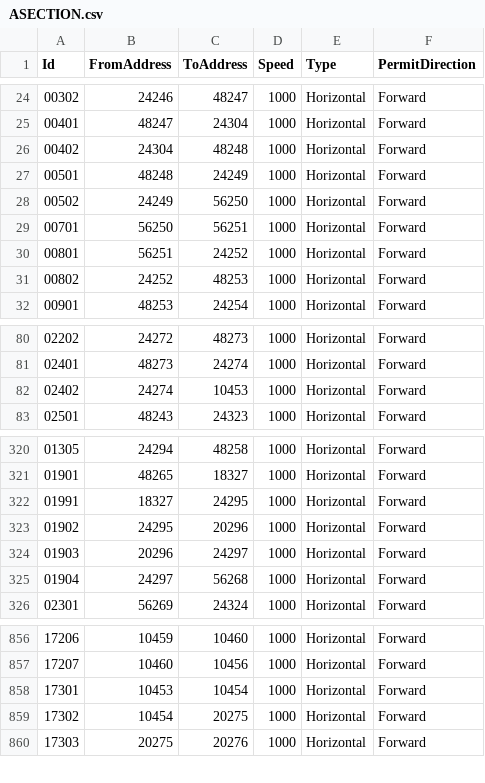
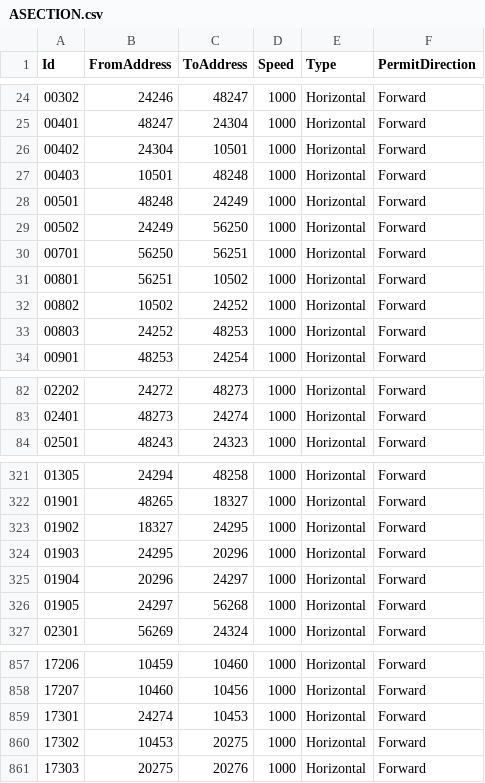
Before and after one commit to AK0-Leopard/OverhaedHoistTransporter_CSOT, a CSV file: OverhaedHoistTransporter_CSOT/BCWinForm/Config/CSOT_T4_PH1PH2/CSV/MapInfo/ASECTION.csv, drawn as a sheet; only a part is shown, gaps mark what is left out; the diff covers the shown part only.

```diff
--- a/OverhaedHoistTransporter_CSOT/BCWinForm/Config/CSOT_T4_PH1PH2/CSV/MapInfo/ASECTION.csv
+++ b/OverhaedHoistTransporter_CSOT/BCWinForm/Config/CSOT_T4_PH1PH2/CSV/MapInfo/ASECTION.csv
@@ -25,3 +25,4 @@
 "00401","48247","24304","1000","Horizontal","Forward"
-"00402","24304","48248","1000","Horizontal","Forward"
+"00402","24304","10501","1000","Horizontal","Forward"
+"00403","10501","48248","1000","Horizontal","Forward"
 "00501","48248","24249","1000","Horizontal","Forward"
@@ -29,4 +30,5 @@
 "00701","56250","56251","1000","Horizontal","Forward"
-"00801","56251","24252","1000","Horizontal","Forward"
-"00802","24252","48253","1000","Horizontal","Forward"
+"00801","56251","10502","1000","Horizontal","Forward"
+"00802","10502","24252","1000","Horizontal","Forward"
+"00803","24252","48253","1000","Horizontal","Forward"
 "00901","48253","24254","1000","Horizontal","Forward"
@@ -81,3 +83,2 @@
 "02401","48273","24274","1000","Horizontal","Forward"
-"02402","24274","10453","1000","Horizontal","Forward"
 "02501","48243","24323","1000","Horizontal","Forward"
@@ -321,6 +322,6 @@
 "01901","48265","18327","1000","Horizontal","Forward"
-"01991","18327","24295","1000","Horizontal","Forward"
-"01902","24295","20296","1000","Horizontal","Forward"
-"01903","20296","24297","1000","Horizontal","Forward"
-"01904","24297","56268","1000","Horizontal","Forward"
+"01902","18327","24295","1000","Horizontal","Forward"
+"01903","24295","20296","1000","Horizontal","Forward"
+"01904","20296","24297","1000","Horizontal","Forward"
+"01905","24297","56268","1000","Horizontal","Forward"
 "02301","56269","24324","1000","Horizontal","Forward"
@@ -857,4 +858,4 @@
 "17207","10460","10456","1000","Horizontal","Forward"
-"17301","10453","10454","1000","Horizontal","Forward"
-"17302","10454","20275","1000","Horizontal","Forward"
+"17301","24274","10453","1000","Horizontal","Forward"
+"17302","10453","20275","1000","Horizontal","Forward"
 "17303","20275","20276","1000","Horizontal","Forward"
```
Also changed, not shown: 1 edited cell elsewhere in this file, OverhaedHoistTransporter_CSOT/BCWinForm/Config/CSOT_T4_PH1PH2/CSV/MapInfo/AADDRESS.csv, 18 other files.
